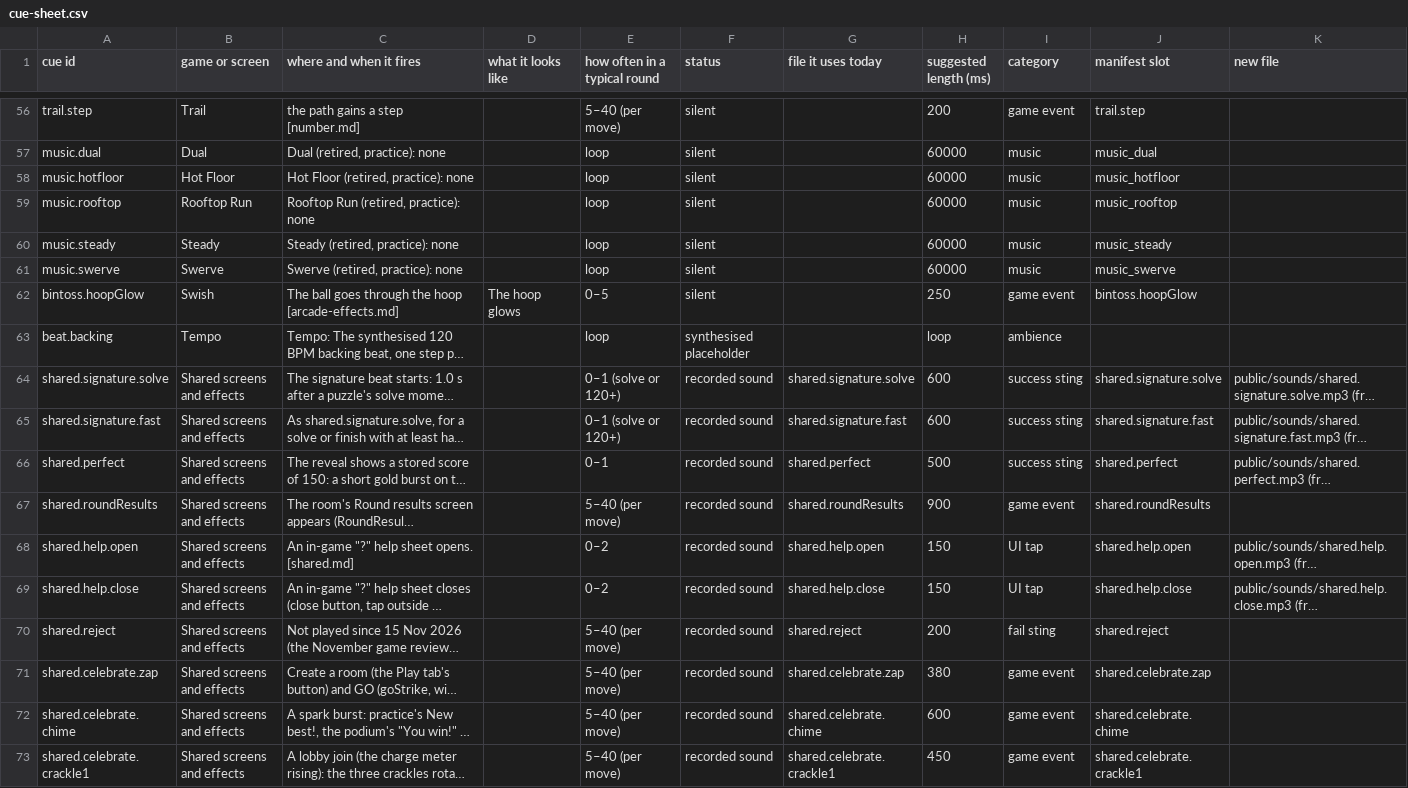
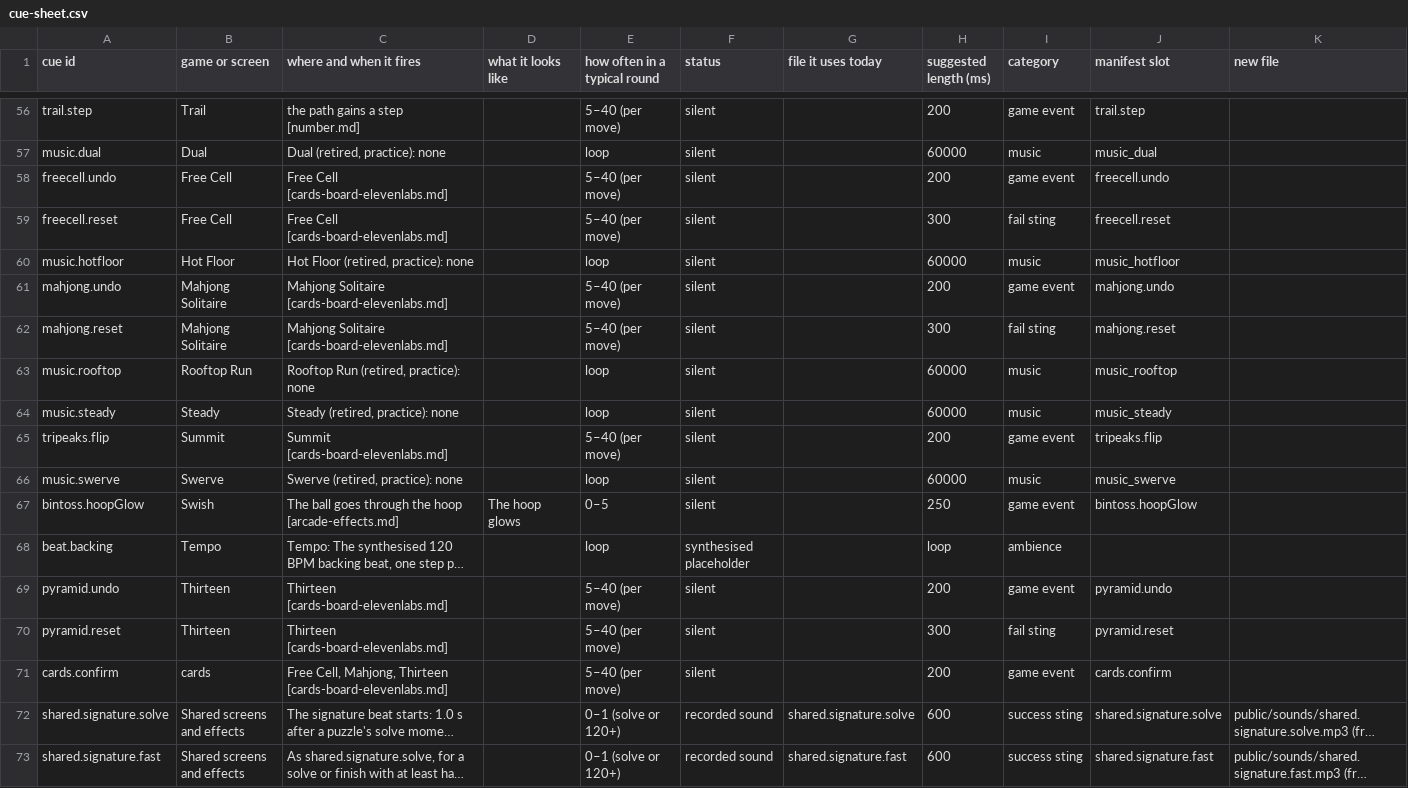
Before and after one commit to Joefed98/brain-blitz-duel, a CSV file: docs/sound-cues/cue-sheet.csv, drawn as a sheet; only a part is shown, gaps mark what is left out; the shorter side is filled out with more unchanged rows; long unchanged cells end in …; the diff names each change by its address in the sheet, - before the commit and + after, or states it on an @@ line.

```diff
--- a/docs/sound-cues/cue-sheet.csv
+++ b/docs/sound-cues/cue-sheet.csv
+row 58: freecell.undo | Free Cell | Free Cell [cards-board-elevenlabs.md] |  | 5–40 (per move) | silent |  | 200 | game event | freecell.undo
+row 59: freecell.reset | Free Cell | Free Cell [cards-board-elevenlabs.md] |  | 5–40 (per move) | silent |  | 300 | fail sting | freecell.reset
+row 61: mahjong.undo | Mahjong Solitaire | Mahjong Solitaire [cards-board-elevenlabs.md] |  | 5–40 (per move) | silent |  | 200 | game event | mahjong.undo
+row 62: mahjong.reset | Mahjong Solitaire | Mahjong Solitaire [cards-board-elevenlabs.md] |  | 5–40 (per move) | silent |  | 300 | fail sting | mahjong.reset
+row 65: tripeaks.flip | Summit | Summit [cards-board-elevenlabs.md] |  | 5–40 (per move) | silent |  | 200 | game event | tripeaks.flip
+row 69: pyramid.undo | Thirteen | Thirteen [cards-board-elevenlabs.md] |  | 5–40 (per move) | silent |  | 200 | game event | pyramid.undo
+row 70: pyramid.reset | Thirteen | Thirteen [cards-board-elevenlabs.md] |  | 5–40 (per move) | silent |  | 300 | fail sting | pyramid.reset
+row 71: cards.confirm | cards | Free Cell, Mahjong, Thirteen [cards-board-elevenlabs.md] |  | 5–40 (per move) | silent |  | 200 | game event | cards.confirm
```
Also changed, not shown: 27 other files.
